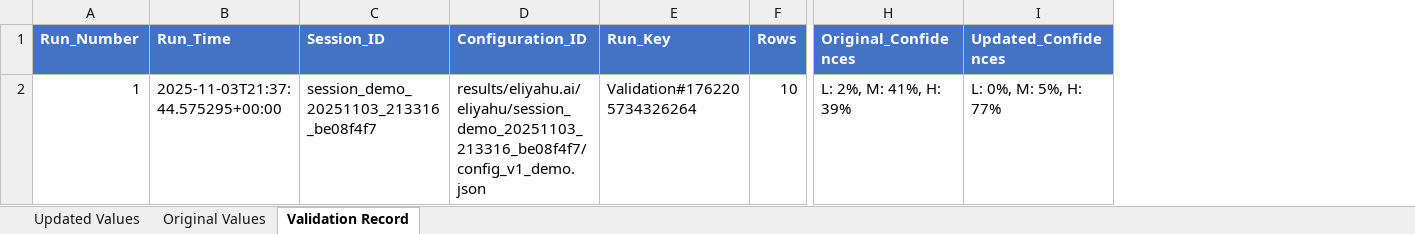
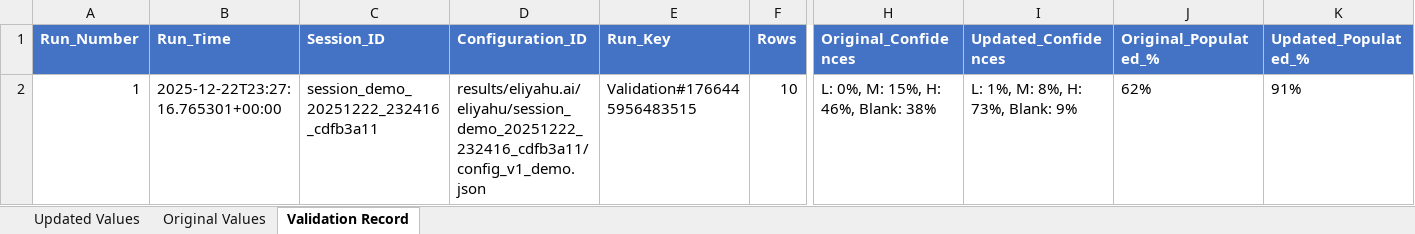
Before and after one commit to EliyahuAI/mcp-server-hyperplexity, an Excel workbook: demos/08. Competitive Benchmarks/CompetitiveBenchmarks_Output.xlsx, sheet Validation Record, drawn as a sheet; only a part is shown, gaps mark what is left out; values as stored, in another font and other column widths than the file's, no borders; the diff names each change by its address in the sheet, - before the commit and + after, or states it on an @@ line.

```diff
--- a/demos/08. Competitive Benchmarks/CompetitiveBenchmarks_Output.xlsx (sheet Validation Record)
+++ b/demos/08. Competitive Benchmarks/CompetitiveBenchmarks_Output.xlsx (sheet Validation Record)
+column J (Original_Populated_%), row 2: 62%
+column K (Updated_Populated_%), row 2: 91%
-B2 (Run_Time): 2025-11-03T21:37:44.575295+00:00
+B2 (Run_Time): 2025-12-22T23:27:16.765301+00:00
-C2 (Session_ID): session_demo_20251103_213316_be08f4f7
+C2 (Session_ID): session_demo_20251222_232416_cdfb3a11
-D2 (Configuration_ID): results/eliyahu.ai/eliyahu/session_demo_20251103_213316_be08f4f7/config_v1_demo.json
+D2 (Configuration_ID): results/eliyahu.ai/eliyahu/session_demo_20251222_232416_cdfb3a11/config_v1_demo.json
-E2 (Run_Key): Validation#1762205734326264
+E2 (Run_Key): Validation#1766445956483515
-H2 (Original_Confidences): L: 2%, M: 41%, H: 39%
+H2 (Original_Confidences): L: 0%, M: 15%, H: 46%, Blank: 38%
-I2 (Updated_Confidences): L: 0%, M: 5%, H: 77%
+I2 (Updated_Confidences): L: 1%, M: 8%, H: 73%, Blank: 9%
```
Also changed, not shown: sheet Original Values, sheet Updated Values, demos/01. Investment Research/Investment_Research_Hyperplexity_Output.xlsx, demos/05. Foundation Experiments/FoundationExperiments_Output.xlsx, 11 other files.
